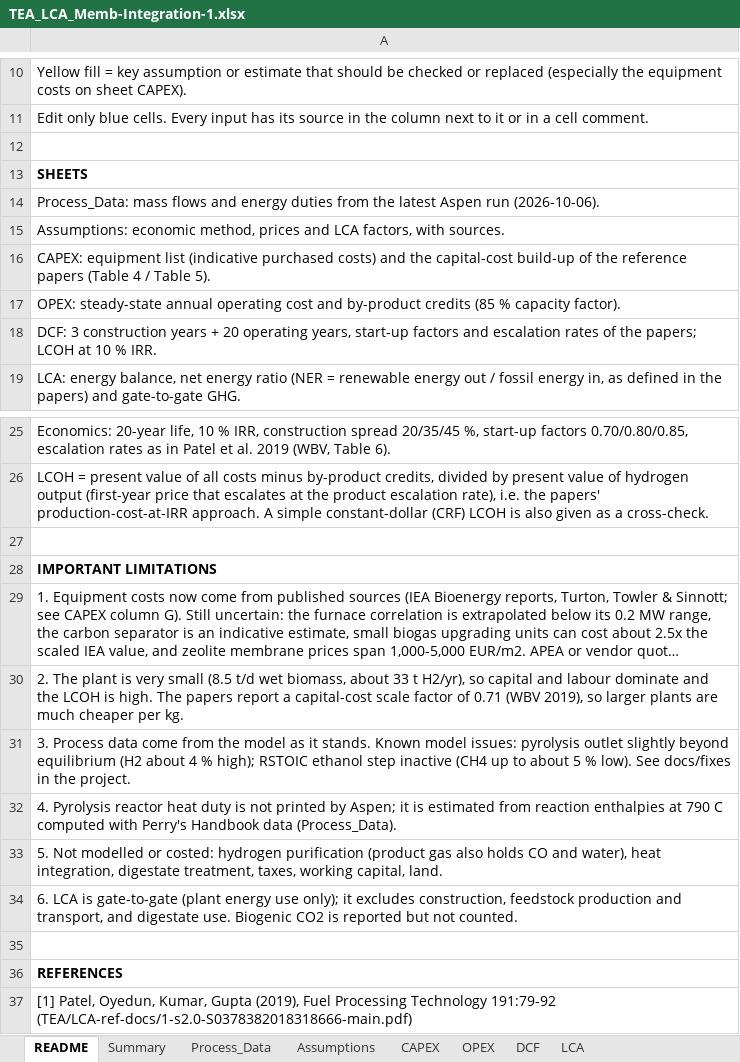
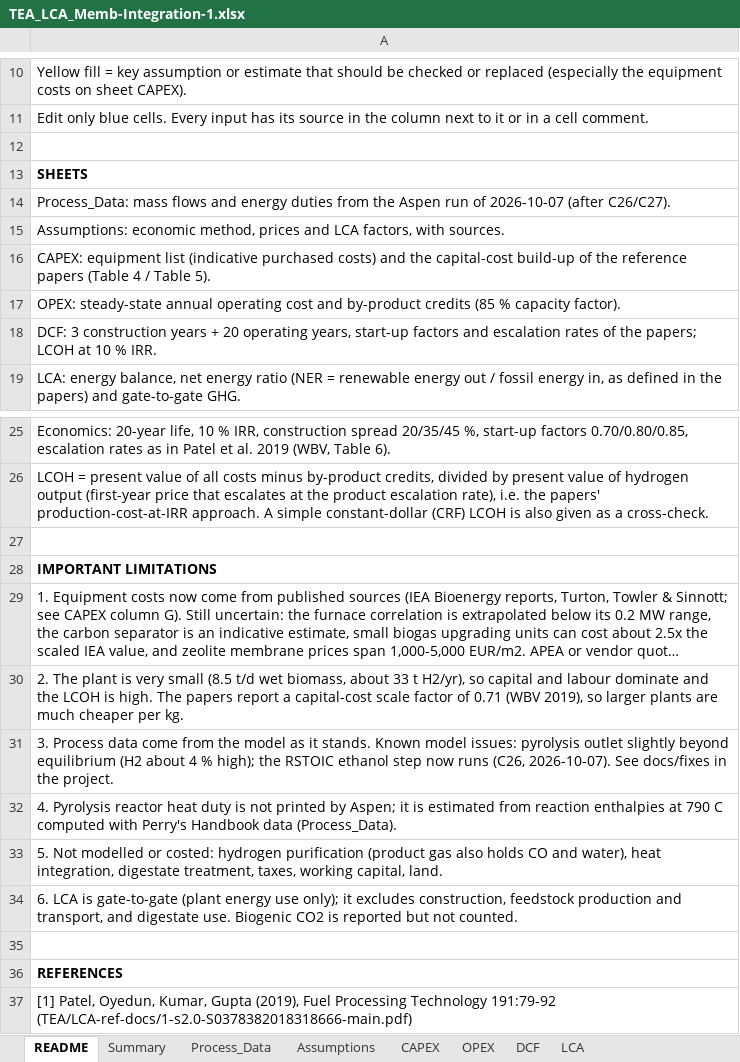
Before and after one commit to Arghadeep78/btp-mem-sep, an Excel workbook: TEA/TEA_LCA_Memb-Integration-1.xlsx, sheet README, drawn as a sheet; only a part is shown, gaps mark what is left out; long unchanged cells end in …; values as stored, in another font and other column widths than the file's, no borders; the diff names each change by its address in the sheet, - before the commit and + after, or states it on an @@ line.

```diff
--- a/TEA/TEA_LCA_Memb-Integration-1.xlsx (sheet README)
+++ b/TEA/TEA_LCA_Memb-Integration-1.xlsx (sheet README)
-A14: …from the latest Aspen run (2026-10-06).
+A14: …from the Aspen run of 2026-10-07 (after C26/C27).
-A31: …% high); RSTOIC ethanol step inactive (CH4 up to about 5 % low). See docs/fixes…
+A31: …% high); the RSTOIC ethanol step now runs (C26, 2026-10-07). See docs/fixes…
```
Also changed, not shown: sheet Process_Data, sheet Summary, 5 other files.
